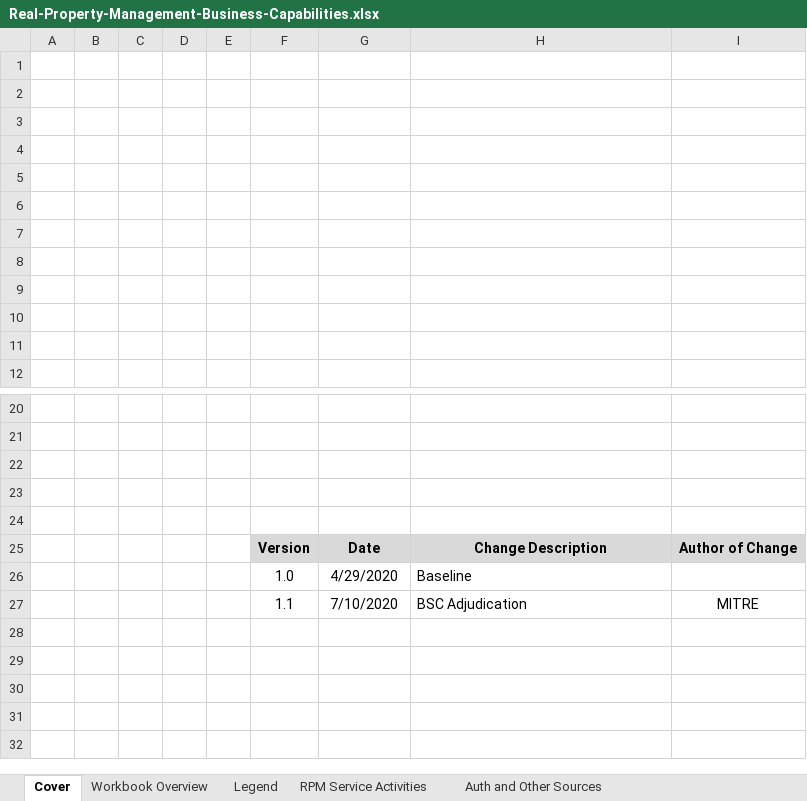
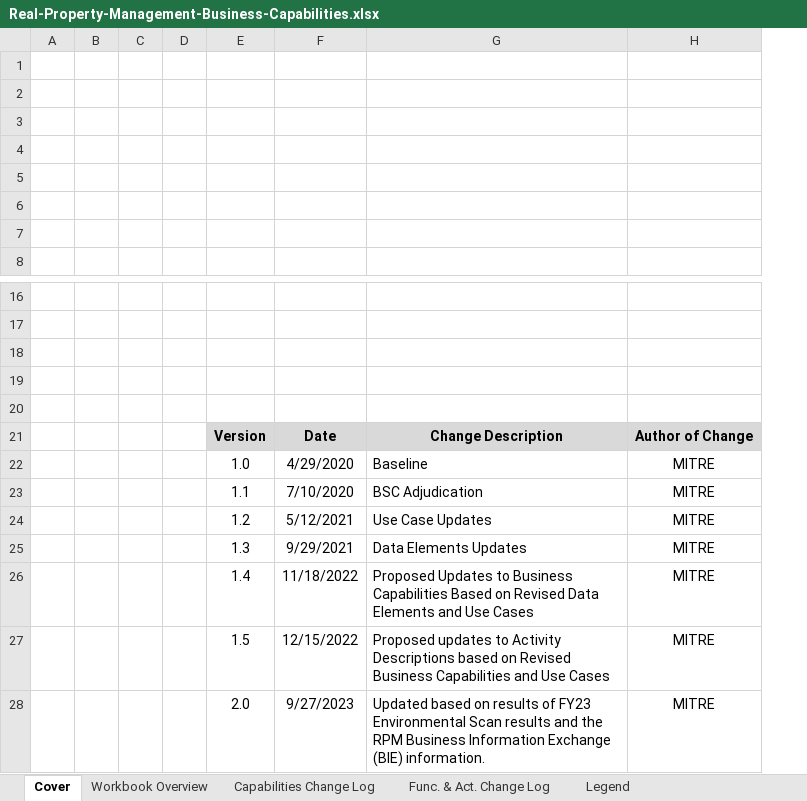
Before and after one commit to GSA/USSM, an Excel workbook: assets/files/downloads/rpm/Real-Property-Management-Business-Capabilities.xlsx, sheet Cover, drawn as a sheet; only a part is shown, gaps mark what is left out; values as stored, in another font and other column widths than the file's, no borders; charts and pictures not drawn; removed rows and columns are numbered as before the commit, all else as after; the diff names each change by its address in the sheet, - before the commit and + after, or states it on an @@ line.

```diff
--- a/assets/files/downloads/rpm/Real-Property-Management-Business-Capabilities.xlsx (sheet Cover)
+++ b/assets/files/downloads/rpm/Real-Property-Management-Business-Capabilities.xlsx (sheet Cover)
-sheet tab: RPM Service Activities
-sheet tab: Auth and Other Sources
+sheet tab: Capabilities Change Log
+sheet tab: Func. & Act. Change Log
-column E, empty
-row 1: (empty)
-row 2: (empty)
-row 3: (empty)
-row 4: (empty)
-H22: (empty)
+H22: MITRE
+row 24:  |  |  |  | 1.2 | 5/12/2021 | Use Case Updates | MITRE
+row 25:  |  |  |  | 1.3 | 9/29/2021 | Data Elements Updates | MITRE
+row 26:  |  |  |  | 1.4 | 11/18/2022 | Proposed Updates to Business Capabilities Based on Revised Data Elements and Use Cases | MITRE
+row 27:  |  |  |  | 1.5 | 12/15/2022 | Proposed updates to Activity Descriptions based on Revised Business Capabilities and Use Cases | MITRE
+row 28:  |  |  |  | 2.0 | 9/27/2023 | Updated based on results of FY23 Environmental Scan results and the RPM Business Information Exchange (BIE) information. | MITRE
```
Also changed, not shown: sheet RPM Business Capabilities, sheet Capability Totals, sheet Workbook Overview, sheet Legend, other sheet tabs, formulas that keep their value, charts or pictures, assets/files/downloads/rpm/Real-Property-Management-Federal-Business-Lifecycle.xlsx, 22 other files.
